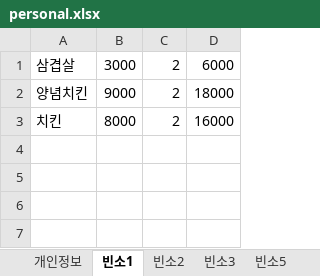
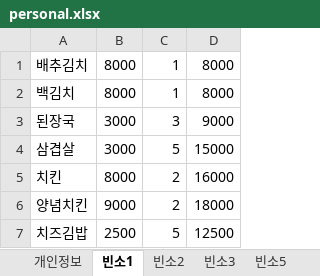
Before and after one commit to ChaosBlueStar/python_project, an Excel workbook: xl/personal.xlsx, sheet 빈소1, drawn as a sheet; values as stored, in another font and other column widths than the file's, no borders; addresses are those after the commit; the diff names each change by its address in the sheet, - before the commit and + after, or states it on an @@ line.

```diff
--- a/xl/personal.xlsx (sheet 빈소1)
+++ b/xl/personal.xlsx (sheet 빈소1)
+row 1: 배추김치 | 8000 | 1 | 8000
+row 2: 백김치 | 8000 | 1 | 8000
+row 3: 된장국 | 3000 | 3 | 9000
-C4: 2
+C4: 5
-D4: 6000
+D4: 15000
@@ row 3 moved to row 5: 치킨 @@
+row 7: 치즈김밥 | 2500 | 5 | 12500
```
Also changed, not shown: xl/test.xlsx, 1 other file.
